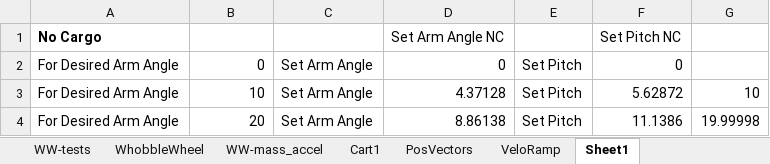
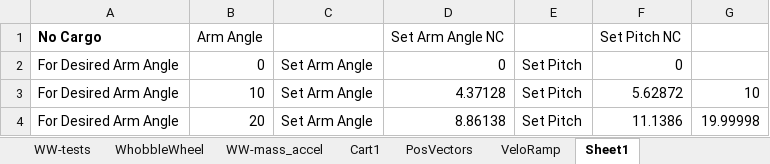
Before and after one commit to sramorosi/OpenSCAD-sramo, an Excel workbook: Mass_Props_Simulation/DynamicSims.xlsx, sheet Sheet1, drawn as a sheet; only a part is shown; values as stored, in another font and other column widths than the file's, no borders; charts and pictures not drawn; the diff names each change by its address in the sheet, - before the commit and + after, or states it on an @@ line.

```diff
--- a/Mass_Props_Simulation/DynamicSims.xlsx (sheet Sheet1)
+++ b/Mass_Props_Simulation/DynamicSims.xlsx (sheet Sheet1)
-B1: (empty)
+B1: Arm Angle
```
Also changed, not shown: charts or pictures, 1 other file.
